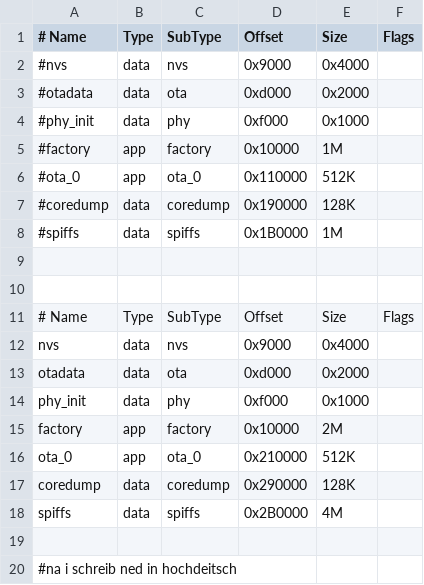
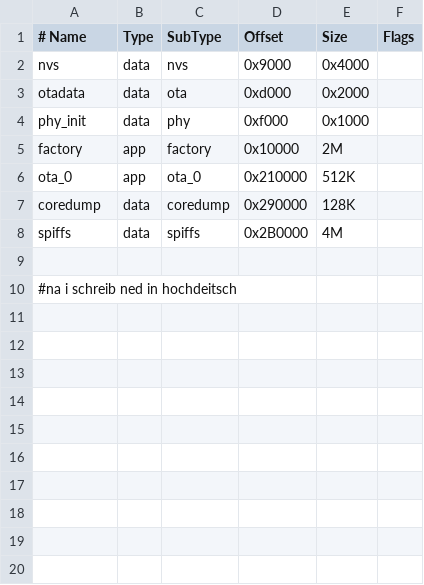
Before and after one commit to BananasHelp20/Eigene-Projekte, a CSV file: Pflanzenbewässerungssystem/Plant/partitions.csv, drawn as a sheet.

```diff
--- a/Pflanzenbewässerungssystem/Plant/partitions.csv
+++ b/Pflanzenbewässerungssystem/Plant/partitions.csv
@@ -1,12 +1,2 @@
 # Name,   Type, SubType, Offset,  Size, Flags
-#nvs,      data, nvs,     0x9000,  0x4000,
-#otadata,  data, ota,     0xd000,  0x2000,
-#phy_init, data, phy,     0xf000,  0x1000,
-#factory,  app,  factory, 0x10000, 1M,
-#ota_0,    app,  ota_0,   0x110000, 512K,
-#coredump, data, coredump, 0x190000, 128K,
-#spiffs,   data, spiffs,  0x1B0000, 1M,
-
-
-# Name,   Type, SubType, Offset,  Size, Flags
 nvs,      data, nvs,     0x9000,  0x4000,
```
Also changed, not shown: 7 other files.
